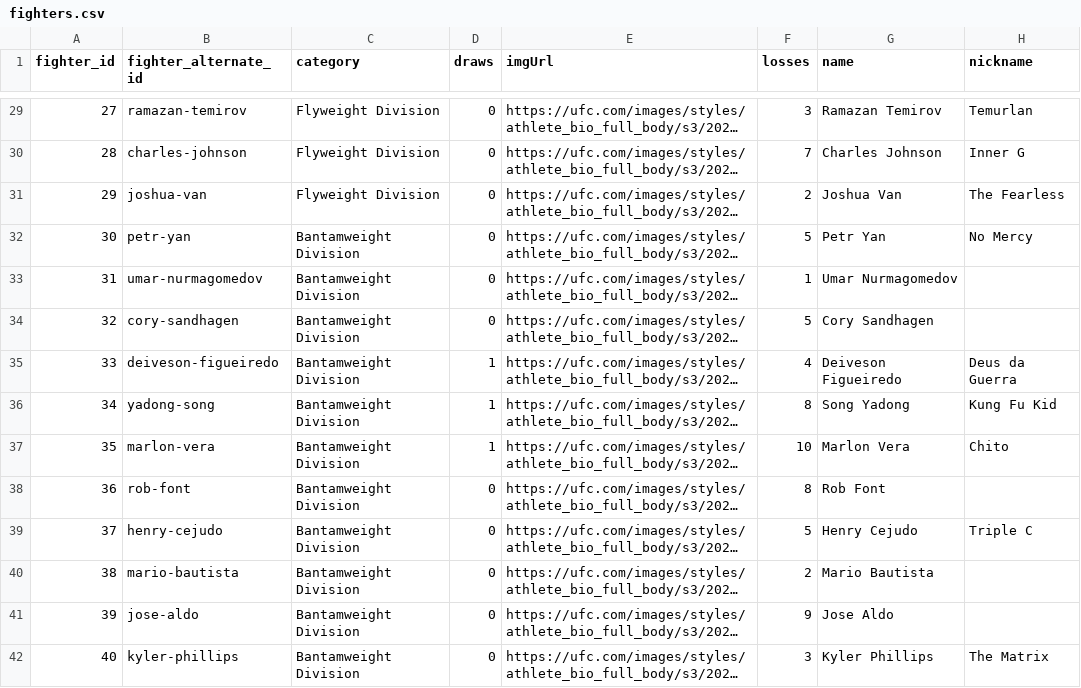
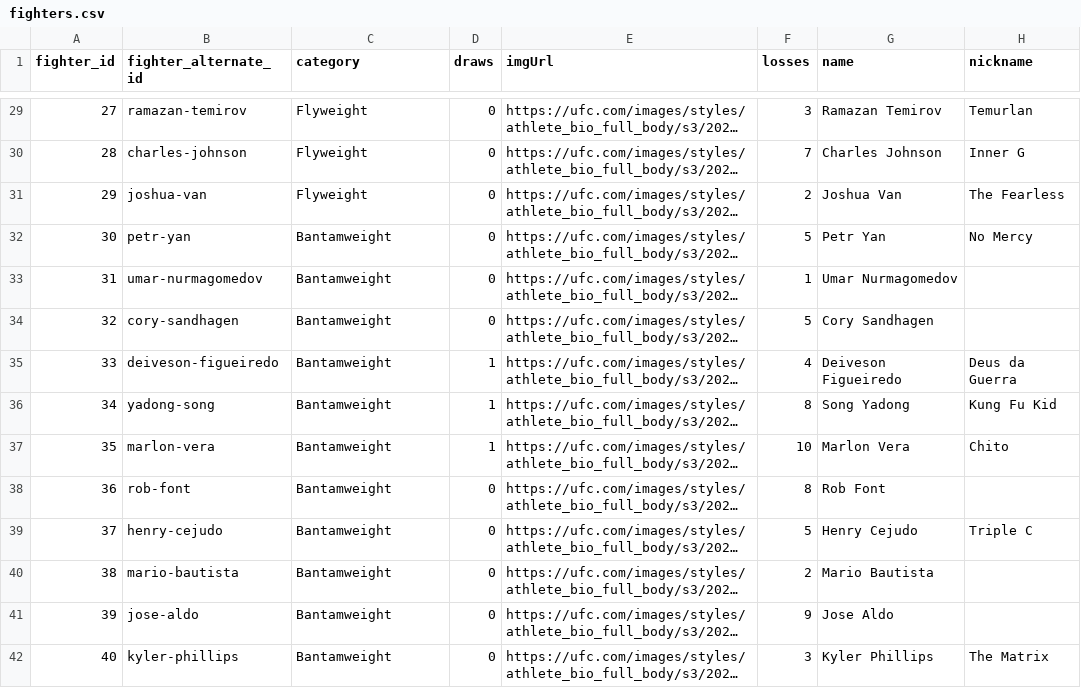
Before and after one commit to DVHeld/UFC_Stats, a CSV file: data/fighters.csv, drawn as a sheet; only a part is shown, gaps mark what is left out; long unchanged cells end in …; the diff covers the shown part only; the diff names each change by its address in the sheet, - before the commit and + after, or states it on an @@ line.

```diff
--- a/data/fighters.csv
+++ b/data/fighters.csv
-C29:C31 (category): Flyweight Division
+C29:C31 (category): Flyweight
-C32:C42 (category): Bantamweight Division
+C32:C42 (category): Bantamweight
```
Also changed, not shown: 159 edited cells elsewhere in this file.
